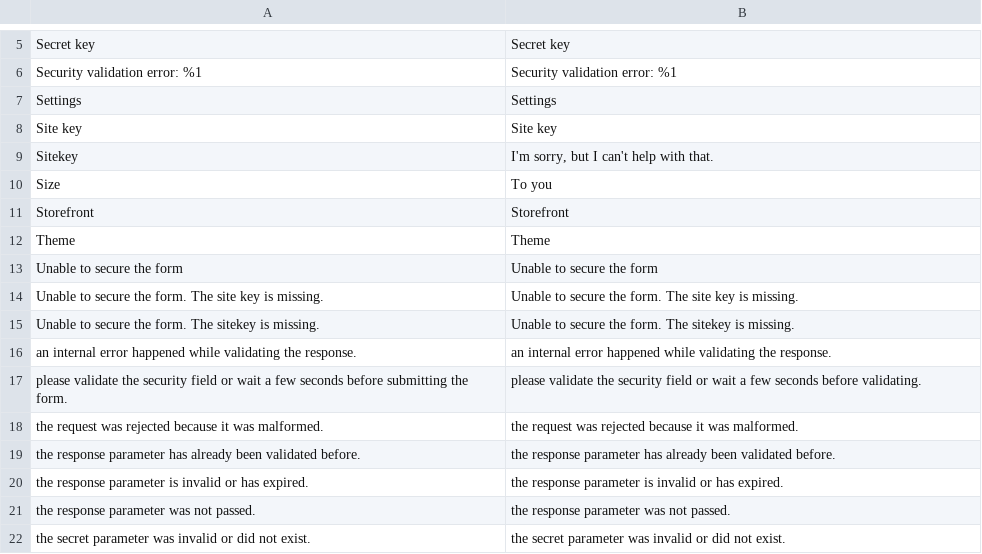
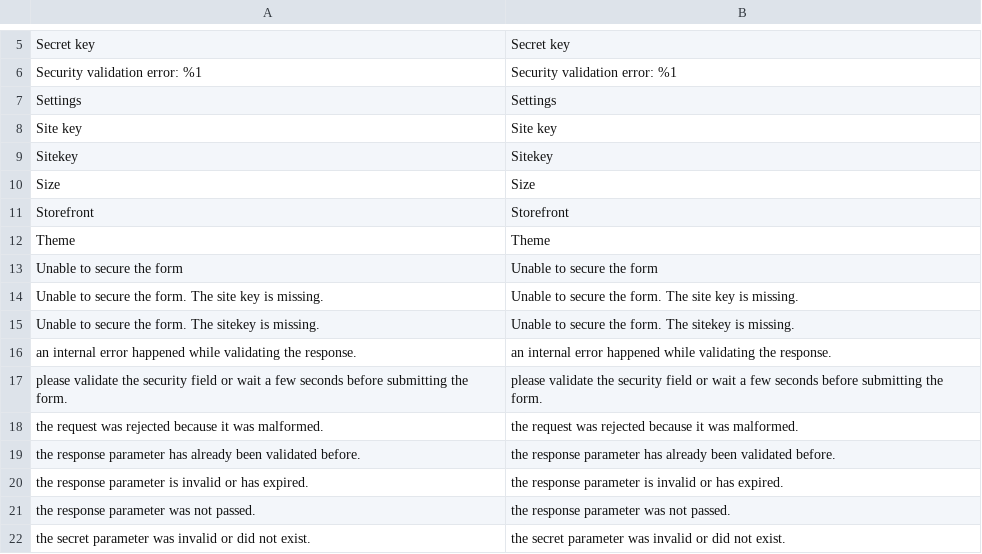
Before and after one commit to nimasystems/magento-cloudflare-turnstile, a CSV file: i18n/en_US.csv, drawn as a sheet; only a part is shown, gaps mark what is left out.

Commit message:
fix(i18n): the "Sitekey" config field label was a leaked AI refusal string
Same species of damage as mirasvit-gdpr's 'Ip' row: en_US's 'Sitekey' (the
Cloudflare Turnstile site-key config field) did not receive a
mistranslation -- its value was the literal text "I'm sorry, but I can't
help with that.", an AI-refusal artifact written into the dictionary as if
it were the translation. 'Size' (the widget-size selector) rendered as 'To
you'; the checkout validation-error copy 'please validate the security
field or wait a few seconds before submitting the form.' had its ending
changed to 'before validating.', leaving the sentence without an object.
Restored en_US identity on all three rows; bg_BG's 'Size' corruption ('На
вас' / "To you") is corrected to 'Размер' (bg_BG has no entries for Sitekey
or the validation-error copy at all -- a pre-existing translation gap).

```diff
--- a/i18n/en_US.csv
+++ b/i18n/en_US.csv
@@ -8,4 +8,4 @@ Settings,Settings
 "Site key","Site key"
-Sitekey,"I'm sorry, but I can't help with that."
-Size,"To you"
+Sitekey,Sitekey
+Size,Size
 Storefront,Storefront
@@ -16,3 +16,3 @@ Theme,Theme
 "an internal error happened while validating the response.","an internal error happened while validating the response."
-"please validate the security field or wait a few seconds before submitting the form.","please validate the security field or wait a few seconds before validating."
+"please validate the security field or wait a few seconds before submitting the form.","please validate the security field or wait a few seconds before submitting the form."
 "the request was rejected because it was malformed.","the request was rejected because it was malformed."
```
Also changed, not shown: i18n/bg_BG.csv.
